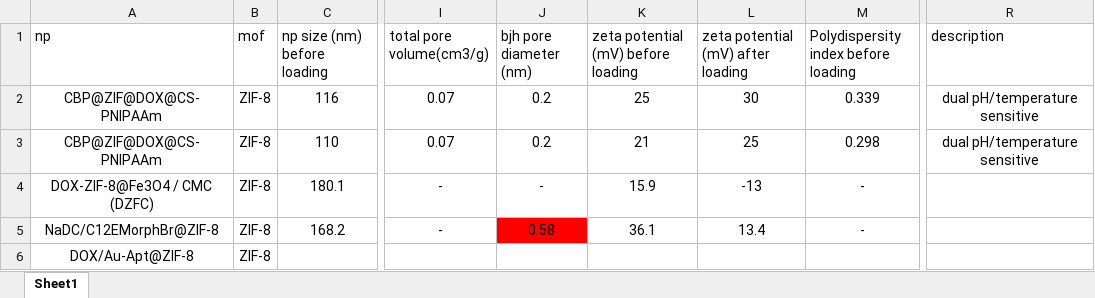
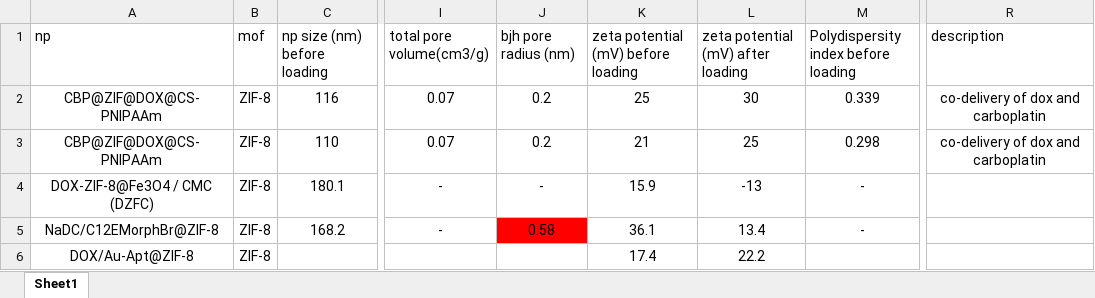
Before and after one commit to Ahyousefi379/my-academia-obsidian, an Excel workbook: media/mof-dataset.xlsx, sheet Sheet1, drawn as a sheet; only a part is shown, gaps mark what is left out; values as stored, in another font and other column widths than the file's, no borders; table styles not drawn; the diff names each change by its address in the sheet, - before the commit and + after, or states it on an @@ line.

Commit message:
vault backup: 2024-07-22 18:17:49
Affected files:
.obsidian/plugins/obsidian-icon-folder/data.json
.obsidian/plugins/obsidian-markdown-formatting-assistant-plugin/data.json
.obsidian/plugins/recent-files-obsidian/data.json
.obsidian/plugins/text-extractor/cache/0fd58a50080ab40352d5282f686646eb.json
.obsidian/plugins/text-extractor/cache/ce2df451053a743983256f554b96b60a.json
.obsidian/plugins/text-extractor/cache/d860a41576ebd5d175739dbd9e5fbc14.json
.obsidian/plugins/text-extractor/cache/df221f1ff71c159eaf5a95dcb222049f.json
.obsidian/plugins/text-extractor/cache/f024c6d5fb87caf1ff17c11437e7c31e.json
.obsidian/plugins/text-extractor/cache/fe370ece3530324074bf084dab8e23bc.json
.obsidian/workspace.json
Books/(2020) Biomaterials Science  An Introduction to Materials in Medicine.md
Books/Biomaterials Science  An Introduction to Materials in Medicine.md
Books/Books files/biomaterials-science-an-introduction-to-materials-in-medicine.pdf
Goals/PaperDataExtractor.md
Goals/automatic data extraction.md
Goals/ارائه کاربرد مواد در پزشکی.md
Goals/دیتاست drug loading capacity of MOFs.md
Goals/مقالات مناسب برای جمع آوری داده.md
Papers/Extracting accurate materials data from research papers with conversational language models and prompt engineering.md
Papers/Gold-Aptamer-Modified Metal−Organic Framework Drug Delivery Nanosystems for Combined PhotothermalChemotherapy of Cancer.md
Papers/Papers files/Gold-Aptamer-Modified Metal−Organic Framework Drug Delivery Nanosystems for Combined PhotothermalChemotherapy of Cancer.pdf
media/Pasted image 20240721202640.png
media/Pasted image 20240722174308.png
media/Pasted image 20240722175440.png
media/mof papers.xlsx
media/mof-dataset.xlsx

```diff
--- a/media/mof-dataset.xlsx (sheet Sheet1)
+++ b/media/mof-dataset.xlsx (sheet Sheet1)
-J1: bjh pore diameter (nm)
+J1: bjh pore radius (nm)
-R2:R3 (description): dual pH/temperature sensitive
+R2:R3 (description): co-delivery of dox and carboplatin
-K6: (empty)
+K6: 17.4
-L6: (empty)
+L6: 22.2
```
Also changed, not shown: media/mof papers.xlsx, 25 other files.
